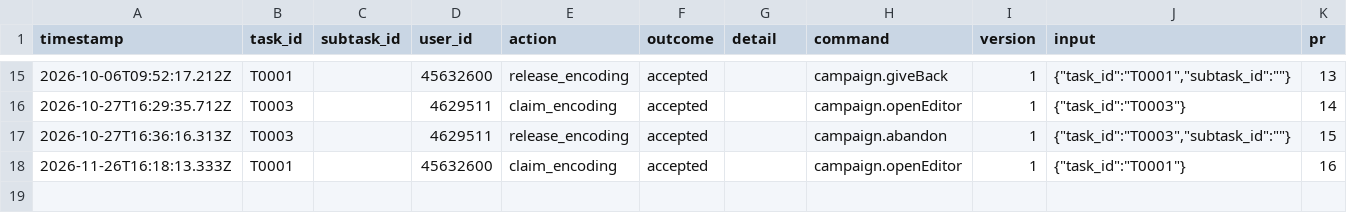
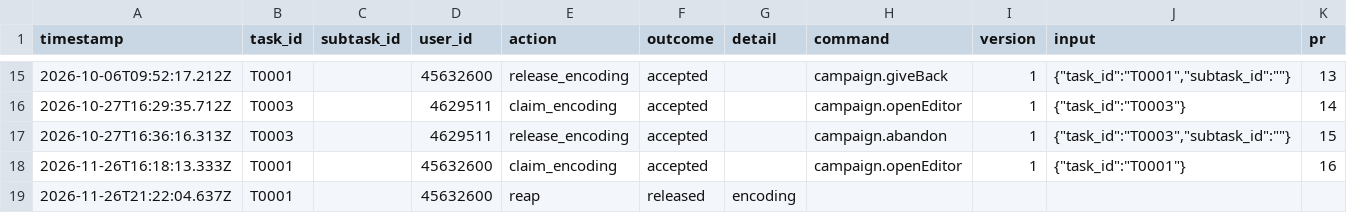
Before and after one commit to wergo/beethoven-woo68, a CSV file: tracking/history.csv, drawn as a sheet; only a part is shown, gaps mark what is left out.

```diff
--- a/tracking/history.csv
+++ b/tracking/history.csv
@@ -18 +18,2 @@ timestamp,task_id,subtask_id,user_id,action,outcome,detail,command,version,input
 2026-11-26T16:18:13.333Z,T0001,,45632600,claim_encoding,accepted,,campaign.openEditor,1,"{""task_id"":""T0001""}",16
+2026-11-26T21:22:04.637Z,T0001,,45632600,reap,released,encoding,,,,
```
Also changed, not shown: 1 other file.
